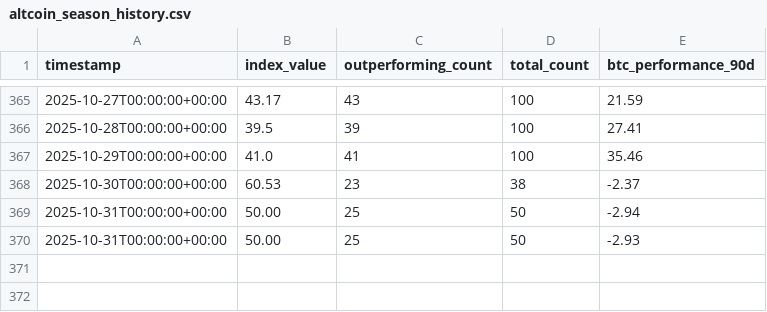
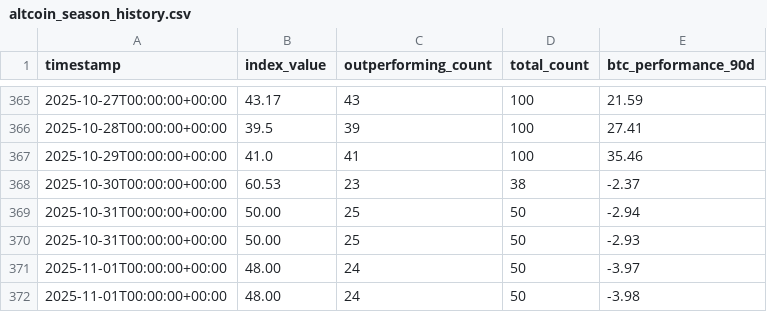
Before and after one commit to Hakimaxxxx/Haki_Crypto2025, a CSV file: altcoin_season_history.csv, drawn as a sheet; only a part is shown, gaps mark what is left out; the diff names each change by its address in the sheet, - before the commit and + after, or states it on an @@ line.

```diff
--- a/altcoin_season_history.csv
+++ b/altcoin_season_history.csv
+row 371: 2025-11-01T00:00:00+00:00 | 48.00 | 24 | 50 | -3.97
+row 372: 2025-11-01T00:00:00+00:00 | 48.00 | 24 | 50 | -3.98
```
Also changed, not shown: avax_whale_alert_history.csv, etf_flow_history.csv, 18 other files.
